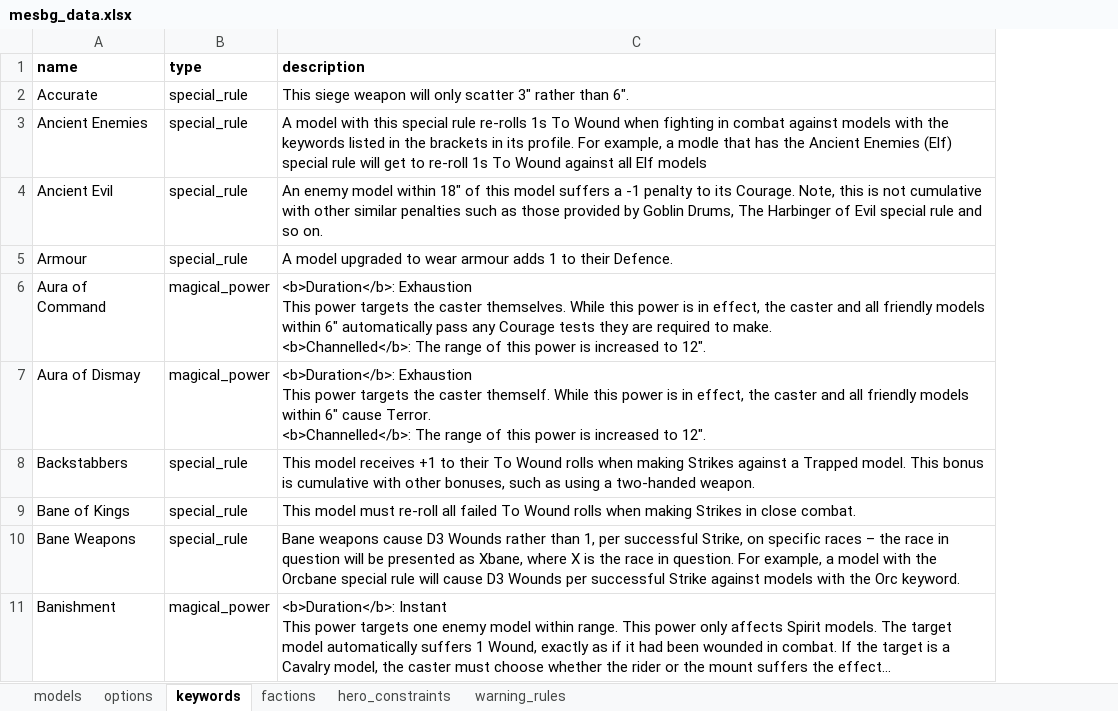
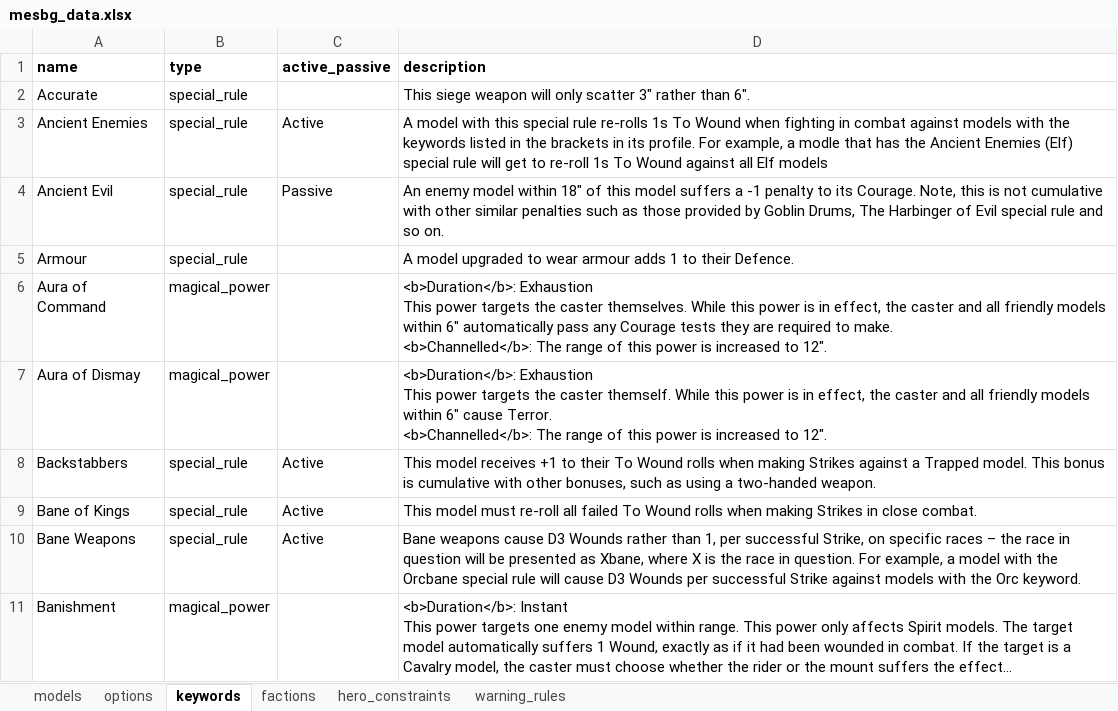
Before and after one commit to avcordaro/mesbg-list-builder, an Excel workbook: src/assets/data/mesbg_data.xlsx, sheet keywords, drawn as a sheet; only a part is shown; long unchanged cells end in …; values as stored, in another font and other column widths than the file's, no borders; conditional formats not drawn; the diff names each change by its address in the sheet, - before the commit and + after, or states it on an @@ line.

```diff
--- a/src/assets/data/mesbg_data.xlsx (sheet keywords)
+++ b/src/assets/data/mesbg_data.xlsx (sheet keywords)
+column C (active_passive), rows 3-10: Active | Passive |  |  |  | Active | Active | Active
```
Also changed, not shown: sheet models, sheet options, hidden cells, 3 other files.
